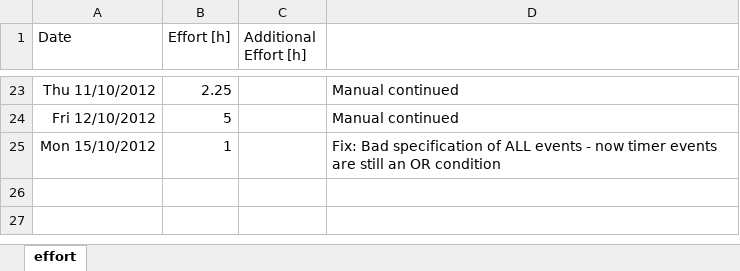
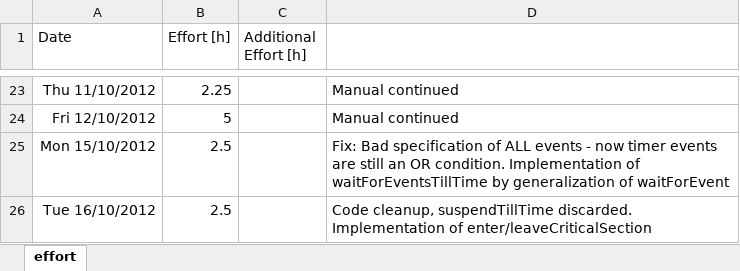
Before and after one commit to sudar/RTuinOS, an Excel workbook: RTuinOS/doc/effort.xlsx, sheet effort, drawn as a sheet; only a part is shown, gaps mark what is left out; values as stored, in another font and other column widths than the file's, no borders; the diff names each change by its address in the sheet, - before the commit and + after, or states it on an @@ line.

Commit message:
Code cleanup. Comment code of former suspendTaskTillTime removed.   Task initialization now also supports absolute timer, behaves like waitForEvent.   Implementation of enterLeaveTask; still untested but can be compiled.   Only tc05 has been compiled and run

```diff
--- a/RTuinOS/doc/effort.xlsx (sheet effort)
+++ b/RTuinOS/doc/effort.xlsx (sheet effort)
-B25 (Effort [h]): 1
+B25 (Effort [h]): 2.5
-D25: …an OR condition
+D25: …an OR condition. Implementation of waitForEventsTillTime by generalization of waitForEvent
+row 26: Tue 16/10/2012 | 2.5 |  | Code cleanup, suspendTillTime discarded. Implementation of enter/leaveCriticalSection
```
Also changed, not shown: 5 other files.
